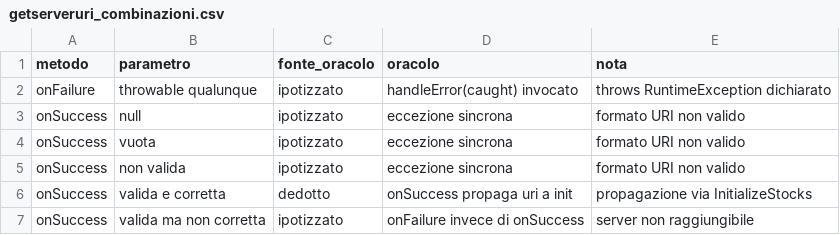
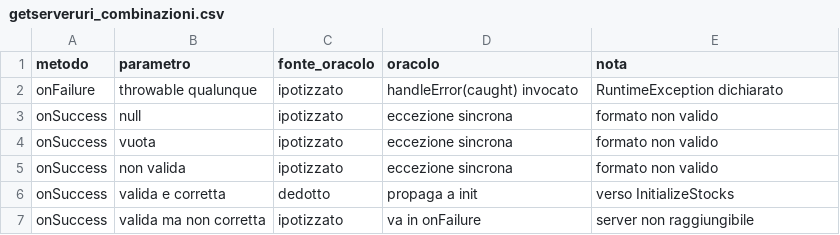
Before and after one commit to giordanoJF/openjpa, a CSV file: report/data/logindialog/getserveruri_combinazioni.csv, drawn as a sheet.

```diff
--- a/report/data/logindialog/getserveruri_combinazioni.csv
+++ b/report/data/logindialog/getserveruri_combinazioni.csv
@@ -1,7 +1,7 @@
 metodo,parametro,fonte_oracolo,oracolo,nota
-onFailure,throwable qualunque,ipotizzato,handleError(caught) invocato,throws RuntimeException dichiarato
-onSuccess,null,ipotizzato,eccezione sincrona,formato URI non valido
-onSuccess,vuota,ipotizzato,eccezione sincrona,formato URI non valido
-onSuccess,non valida,ipotizzato,eccezione sincrona,formato URI non valido
-onSuccess,valida e corretta,dedotto,onSuccess propaga uri a init,propagazione via InitializeStocks
-onSuccess,valida ma non corretta,ipotizzato,onFailure invece di onSuccess,server non raggiungibile
+onFailure,throwable qualunque,ipotizzato,handleError(caught) invocato,RuntimeException dichiarato
+onSuccess,null,ipotizzato,eccezione sincrona,formato non valido
+onSuccess,vuota,ipotizzato,eccezione sincrona,formato non valido
+onSuccess,non valida,ipotizzato,eccezione sincrona,formato non valido
+onSuccess,valida e corretta,dedotto,propaga a init,verso InitializeStocks
+onSuccess,valida ma non corretta,ipotizzato,va in onFailure,server non raggiungibile
```
Also changed, not shown: report/data/logindialog/initializestocks_combinazioni.csv, report/data/logindialog/lifecycle_combinazioni.csv, 15 other files.
